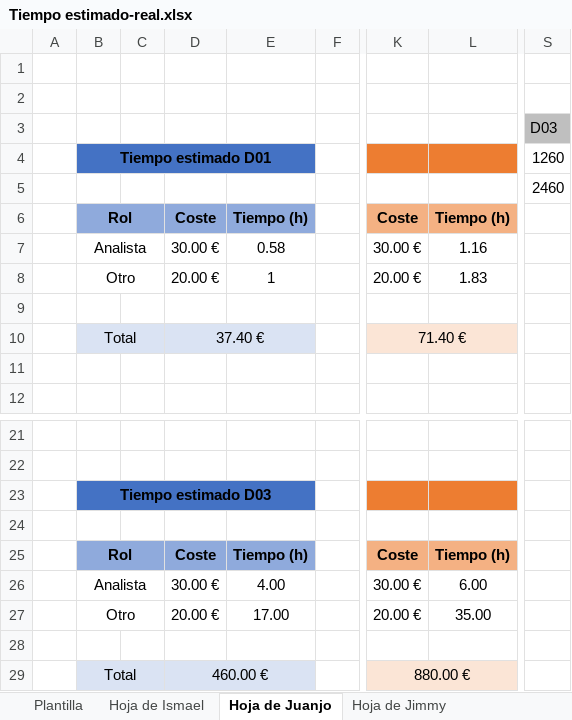
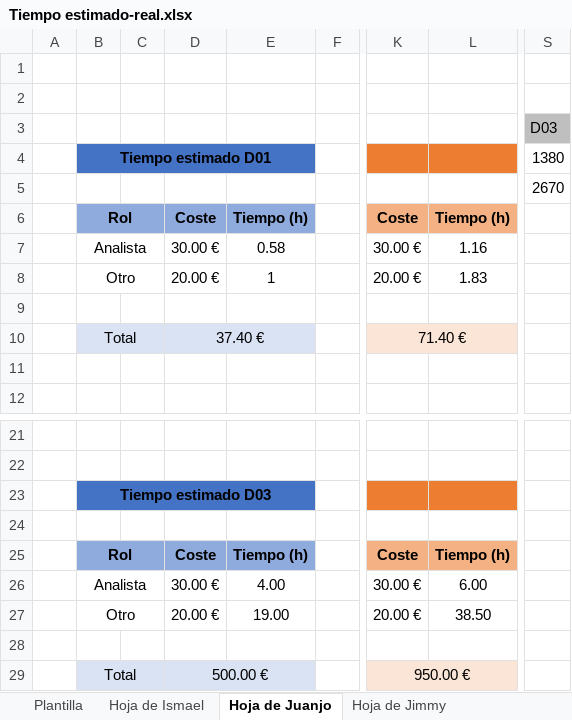
Before and after one commit to DP2-2024-C1-029/Acme-Software-Factory, an Excel workbook: reports/Tiempo estimado-real.xlsx, sheet Hoja de Juanjo, drawn as a sheet; only a part is shown, gaps mark what is left out; values as stored, in another font and other column widths than the file's, no borders; charts and pictures not drawn; the diff names each change by its address in the sheet, - before the commit and + after, or states it on an @@ line.

```diff
--- a/reports/Tiempo estimado-real.xlsx (sheet Hoja de Juanjo)
+++ b/reports/Tiempo estimado-real.xlsx (sheet Hoja de Juanjo)
-S4 (D03): 1260
+S4 (D03): 1380
-S5 (D03): 2460
+S5 (D03): 2670
-E27: 17.00
+E27: 19.00
-L27: 35.00
+L27: 38.50
-D29: 460.00 €
+D29: 500.00 €
-K29: 880.00 €
+K29: 950.00 €
```
Also changed, not shown: charts or pictures, 10 other files.
